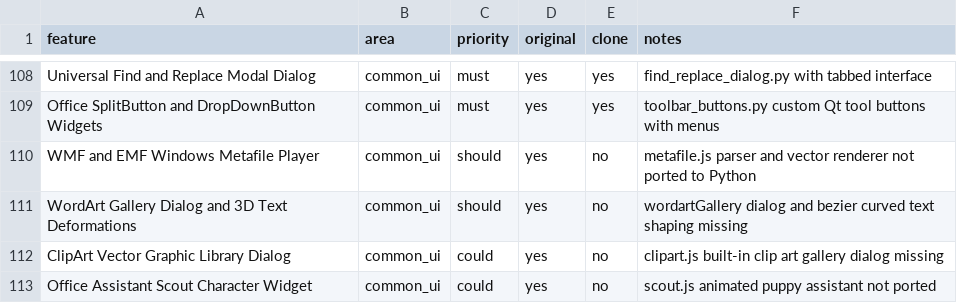
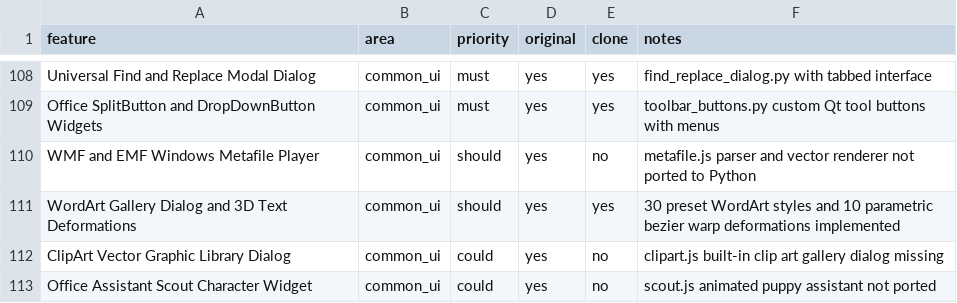
Before and after one commit to aitobox/ATBOffice, a CSV file: docs/clone/features.csv, drawn as a sheet; only a part is shown, gaps mark what is left out.

Commit message:
[Agent] 实现 30 种艺术字样式选择 (WordArt Gallery) 与贝塞尔弯曲变形 (fixes #166) (#181)
* feat(#166): 实现 30 种艺术字样式选择 (WordArt Gallery) 与贝塞尔弯曲变形

* fix(#166): resolve ruff lint errors and unused imports (attempt 1)

```diff
--- a/docs/clone/features.csv
+++ b/docs/clone/features.csv
@@ -110,3 +110,3 @@ Office SplitButton and DropDownButton Widgets,common_ui,must,yes,yes,toolbar_but
 WMF and EMF Windows Metafile Player,common_ui,should,yes,no,metafile.js parser and vector renderer not ported to Python
-WordArt Gallery Dialog and 3D Text Deformations,common_ui,should,yes,no,wordartGallery dialog and bezier curved text shaping missing
+WordArt Gallery Dialog and 3D Text Deformations,common_ui,should,yes,yes,30 preset WordArt styles and 10 parametric bezier warp deformations implemented
 ClipArt Vector Graphic Library Dialog,common_ui,could,yes,no,clipart.js built-in clip art gallery dialog missing
```
Also changed, not shown: 11 other files.
